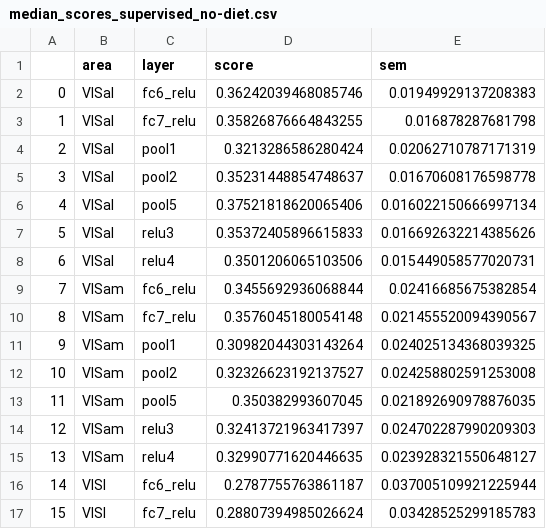
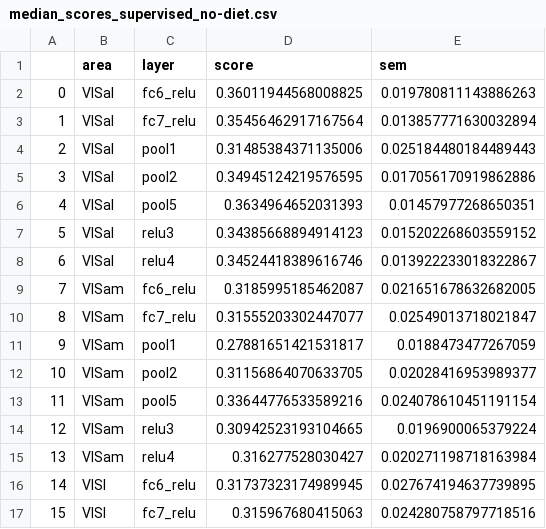
Before and after one commit to giovanni-lucarelli/mice-representation, a CSV file: artifacts/pls/median_scores_supervised_no-diet.csv, drawn as a sheet; only a part is shown; the diff covers the shown part only.

```diff
--- a/artifacts/pls/median_scores_supervised_no-diet.csv
+++ b/artifacts/pls/median_scores_supervised_no-diet.csv
@@ -1,17 +1,17 @@
 ,area,layer,score,sem
-0,VISal,fc6_relu,0.36242039468085746,0.01949929137208383
-1,VISal,fc7_relu,0.35826876664843255,0.016878287681798
-2,VISal,pool1,0.3213286586280424,0.02062710787171319
-3,VISal,pool2,0.35231448854748637,0.01670608176598778
-4,VISal,pool5,0.37521818620065406,0.016022150666997134
-5,VISal,relu3,0.35372405896615833,0.016692632214385626
-6,VISal,relu4,0.3501206065103506,0.015449058577020731
-7,VISam,fc6_relu,0.3455692936068844,0.02416685675382854
-8,VISam,fc7_relu,0.3576045180054148,0.021455520094390567
-9,VISam,pool1,0.30982044303143264,0.024025134368039325
-10,VISam,pool2,0.32326623192137527,0.024258802591253008
-11,VISam,pool5,0.350382993607045,0.021892690978876035
-12,VISam,relu3,0.32413721963417397,0.024702287990209303
-13,VISam,relu4,0.32990771620446635,0.023928321550648127
-14,VISl,fc6_relu,0.2787755763861187,0.037005109921225944
-15,VISl,fc7_relu,0.28807394985026624,0.03428525299185783
+0,VISal,fc6_relu,0.36011944568008825,0.019780811143886263
+1,VISal,fc7_relu,0.35456462917167564,0.013857771630032894
+2,VISal,pool1,0.31485384371135006,0.025184480184489443
+3,VISal,pool2,0.34945124219576595,0.017056170919862886
+4,VISal,pool5,0.3634964652031393,0.01457977268650351
+5,VISal,relu3,0.34385668894914123,0.015202268603559152
+6,VISal,relu4,0.34524418389616746,0.013922233018322867
+7,VISam,fc6_relu,0.3185995185462087,0.021651678632682005
+8,VISam,fc7_relu,0.31555203302447077,0.02549013718021847
+9,VISam,pool1,0.27881651421531817,0.0188473477267059
+10,VISam,pool2,0.31156864070633705,0.02028416953989377
+11,VISam,pool5,0.33644776533589216,0.024078610451191154
+12,VISam,relu3,0.30942523193104665,0.0196900065379224
+13,VISam,relu4,0.316277528030427,0.020271198718163984
+14,VISl,fc6_relu,0.31737323174989945,0.027674194637739895
+15,VISl,fc7_relu,0.315967680415063,0.024280758797718516
```
Also changed, not shown: 52 edited cells elsewhere in this file, artifacts/pls/layer_scores_random.csv, artifacts/pls/layer_scores_supervised_no-diet.csv, 13 other files.
